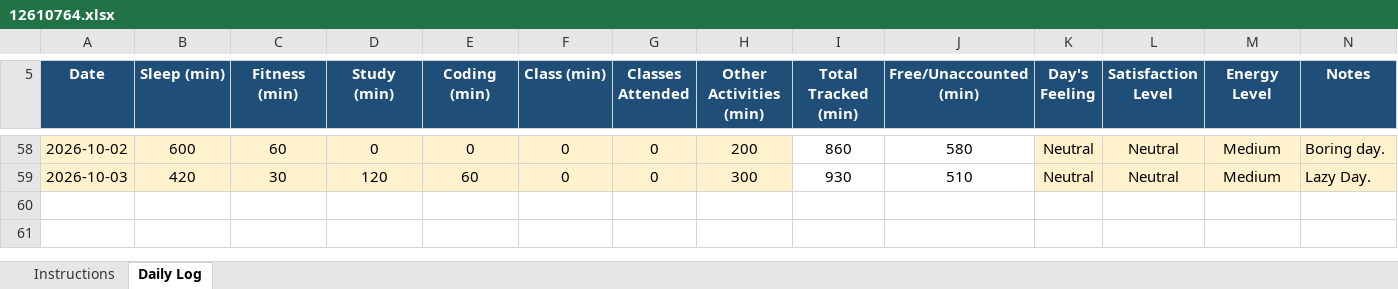
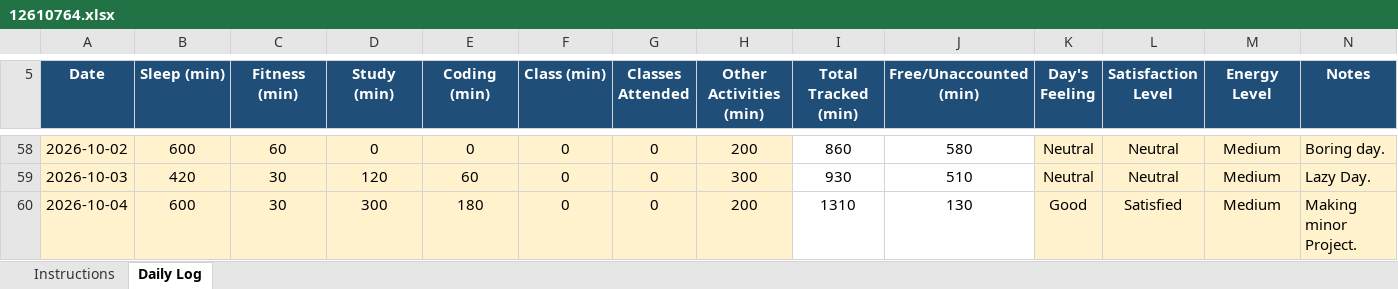
Before and after one commit to vicky2026kashyap/CAP776, an Excel workbook: 12610764.xlsx, sheet Daily Log, drawn as a sheet; only a part is shown, gaps mark what is left out; values as stored, in another font and other column widths than the file's, no borders; conditional formats not drawn; the diff names each change by its address in the sheet, - before the commit and + after, or states it on an @@ line.

Commit message:
53th Commit

```diff
--- a/12610764.xlsx (sheet Daily Log)
+++ b/12610764.xlsx (sheet Daily Log)
+row 60: 2026-10-04 | 600 | 30 | 300 | 180 | 0 | 0 | 200 | 1310 | 130 | Good | Satisfied | Medium | Making minor Project.
```
